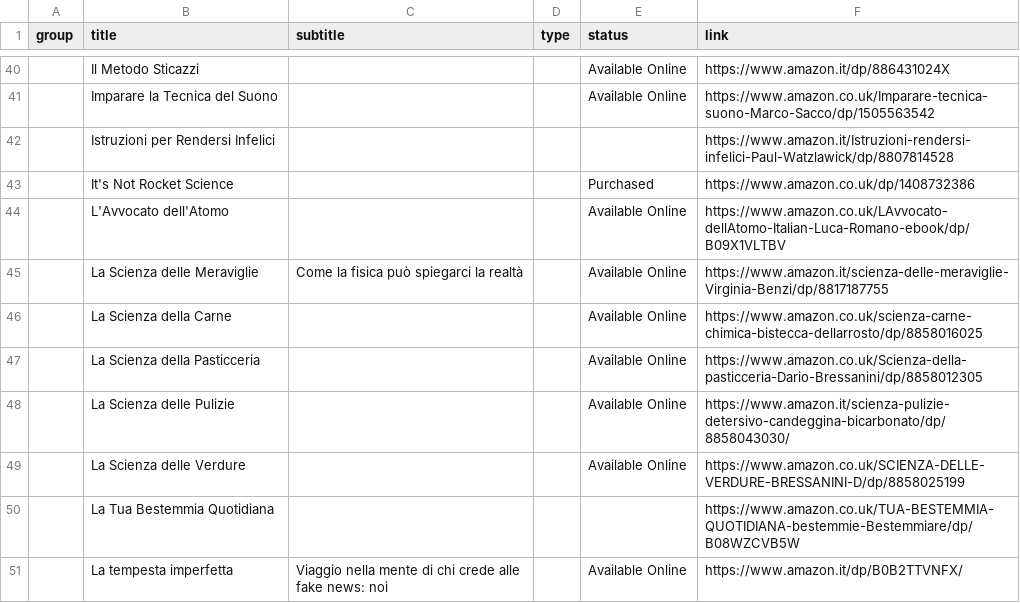
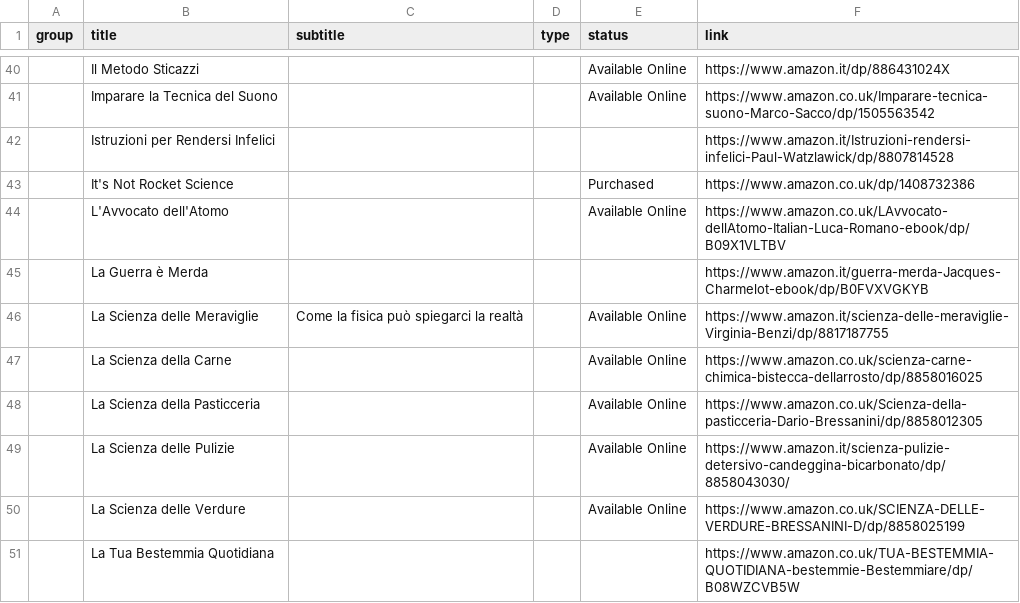
Before and after one commit to benkio/benkio.github.io, a CSV file: data/wantedBooks.csv, drawn as a sheet; only a part is shown, gaps mark what is left out; the shorter side is filled out with more unchanged rows; the diff names each change by its address in the sheet, - before the commit and + after, or states it on an @@ line.

Commit message:
➕ `La Guerra è Merda`

```diff
--- a/data/wantedBooks.csv
+++ b/data/wantedBooks.csv
+row 45:  | La Guerra è Merda |  |  |  | https://www.amazon.it/guerra-merda-Jacques-Charmelot-ebook/dp/B0FVXVGKYB
```
Also changed, not shown: 1 other file.
